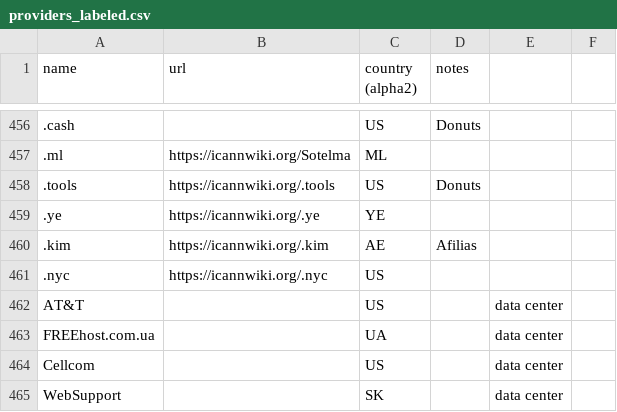
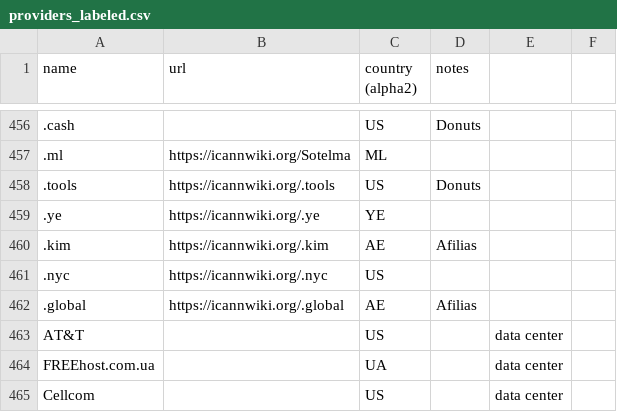
Before and after one commit to elsehow/taaraxtak, a CSV file: src/w3techs/analysis/providers_labeled.csv, drawn as a sheet; only a part is shown, gaps mark what is left out; the shorter side is filled out with more unchanged rows; the diff names each change by its address in the sheet, - before the commit and + after, or states it on an @@ line.

Commit message:
New TLDs

```diff
--- a/src/w3techs/analysis/providers_labeled.csv
+++ b/src/w3techs/analysis/providers_labeled.csv
+row 462: .global | https://icannwiki.org/.global | AE | Afilias
```
